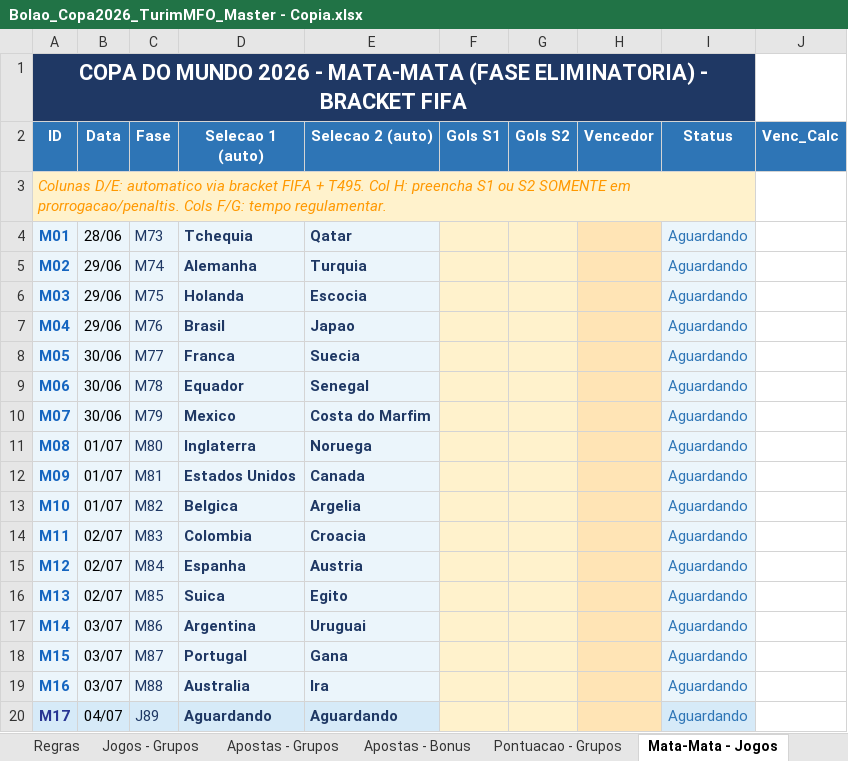
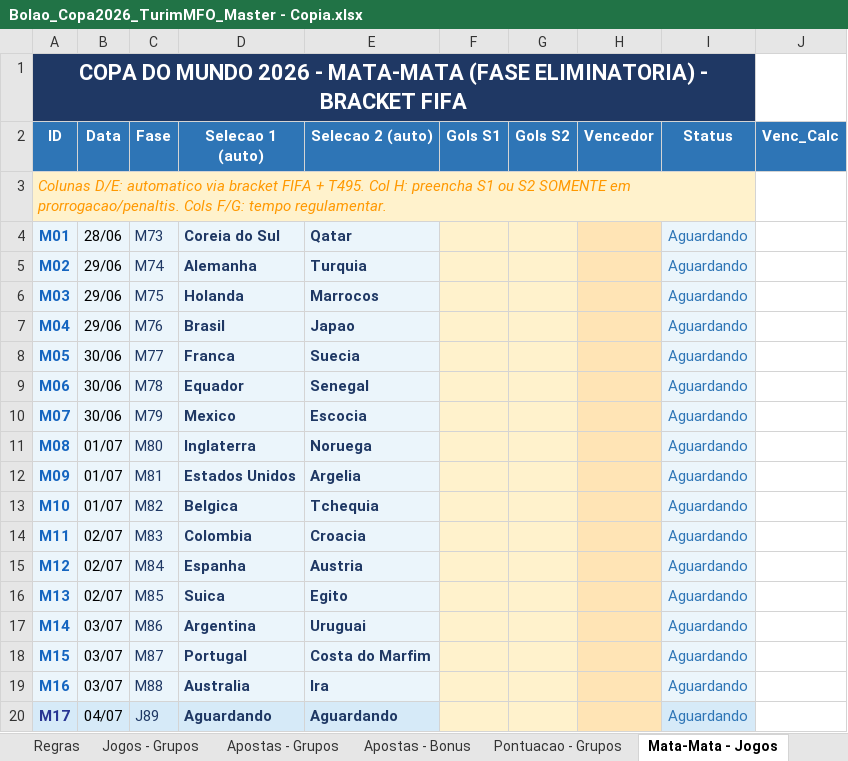
Before and after one commit to pbrandao26/bolao-copa-2026, an Excel workbook: gabarito/Bolao_Copa2026_TurimMFO_Master - Copia.xlsx, sheet Mata-Mata - Jogos, drawn as a sheet; only a part is shown; values as stored, in another font and other column widths than the file's, no borders; the diff names each change by its address in the sheet, - before the commit and + after, or states it on an @@ line.

```diff
--- a/gabarito/Bolao_Copa2026_TurimMFO_Master - Copia.xlsx (sheet Mata-Mata - Jogos)
+++ b/gabarito/Bolao_Copa2026_TurimMFO_Master - Copia.xlsx (sheet Mata-Mata - Jogos)
-D4 (Selecao 1 (auto)): Tchequia
+D4 (Selecao 1 (auto)): Coreia do Sul
-E6 (Selecao 2 (auto)): Escocia
+E6 (Selecao 2 (auto)): Marrocos
-E10 (Selecao 2 (auto)): Costa do Marfim
+E10 (Selecao 2 (auto)): Escocia
-E12 (Selecao 2 (auto)): Canada
+E12 (Selecao 2 (auto)): Argelia
-E13 (Selecao 2 (auto)): Argelia
+E13 (Selecao 2 (auto)): Tchequia
-E18 (Selecao 2 (auto)): Gana
+E18 (Selecao 2 (auto)): Costa do Marfim
```
Also changed, not shown: sheet Pontuacao - Grupos, sheet Jogos - Grupos, sheet Dashboard.
